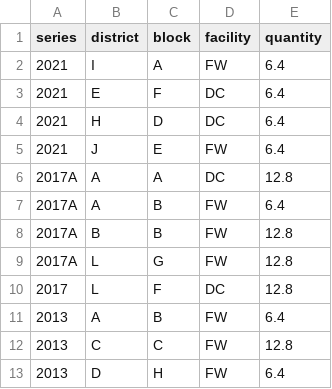
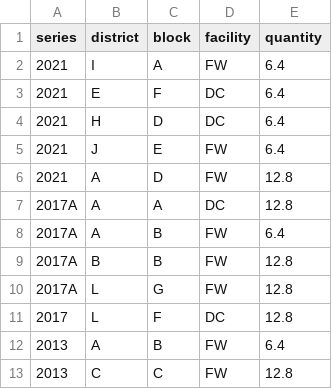
Before and after one commit to ptbarros/dollar-bill-processor, a CSV file: patterns/core/low_runs.csv, drawn as a sheet; only a part is shown; the shorter side is filled out with more unchanged rows.

```diff
--- a/patterns/core/low_runs.csv
+++ b/patterns/core/low_runs.csv
@@ -5,2 +5,3 @@ series,district,block,facility,quantity
 2021,J,E,FW,6.4
+2021,A,D,FW,12.8
 2017A,A,A,DC,12.8
```
Also changed, not shown: 3 other files.
